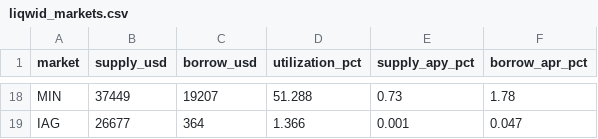
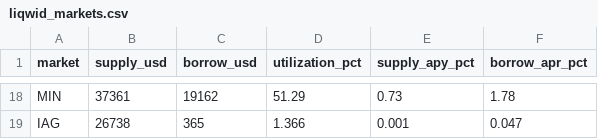
Before and after one commit to elliot-agento/cardano-record, a CSV file: data/csv/liqwid_markets.csv, drawn as a sheet; only a part is shown, gaps mark what is left out; the diff covers the shown part only; the diff names each change by its address in the sheet, - before the commit and + after, or states it on an @@ line.

```diff
--- a/data/csv/liqwid_markets.csv
+++ b/data/csv/liqwid_markets.csv
-B18 (supply_usd): 37449
+B18 (supply_usd): 37361
-C18 (borrow_usd): 19207
+C18 (borrow_usd): 19162
-D18 (utilization_pct): 51.288
+D18 (utilization_pct): 51.29
-B19 (supply_usd): 26677
+B19 (supply_usd): 26738
-C19 (borrow_usd): 364
+C19 (borrow_usd): 365
```
Also changed, not shown: 11 added rows, 11 removed rows and 9 edited cells elsewhere in this file, data/csv/strike_cross_venue.csv, 10 other files.
